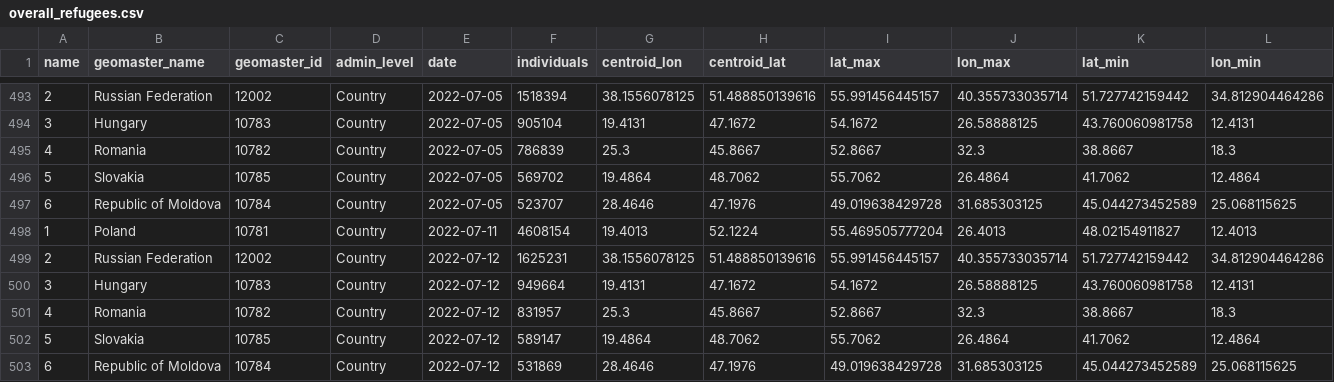
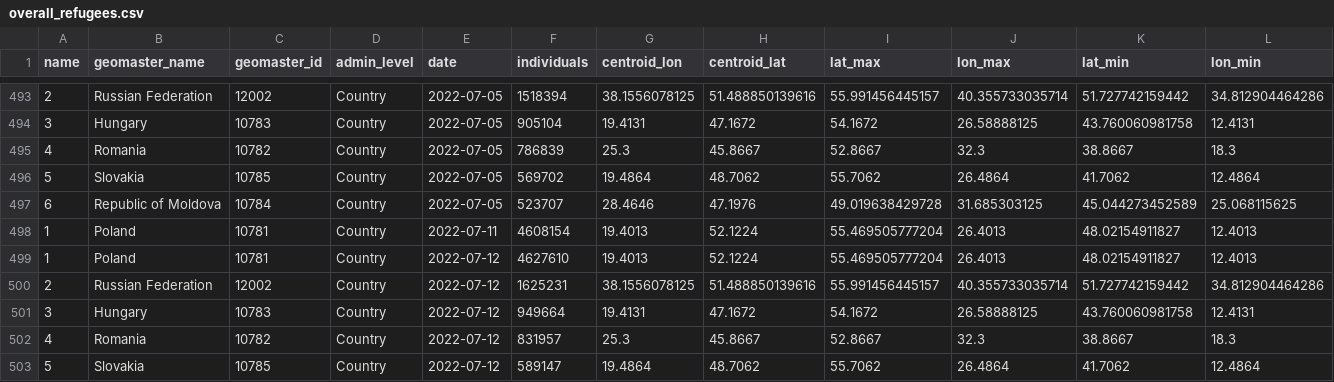
Before and after one commit to AbdoulMa/Automating-Web-Scraping, a CSV file: data/overall_refugees.csv, drawn as a sheet; only a part is shown, gaps mark what is left out; the shorter side is filled out with more unchanged rows; rows hold the shown columns only; the diff names each change by its address in the sheet, - before the commit and + after, or states it on an @@ line.

Commit message:
New refugees data added - updating processed!

```diff
--- a/data/overall_refugees.csv
+++ b/data/overall_refugees.csv
+row 499: 1 | Poland | 10781 | Country | 2022-07-12 | 4627610 | 19.4013 | 52.1224 | 55.469505777204 | 26.4013 | 48.02154911827 | 12.4013
```
Also changed, not shown: 1 other file.
